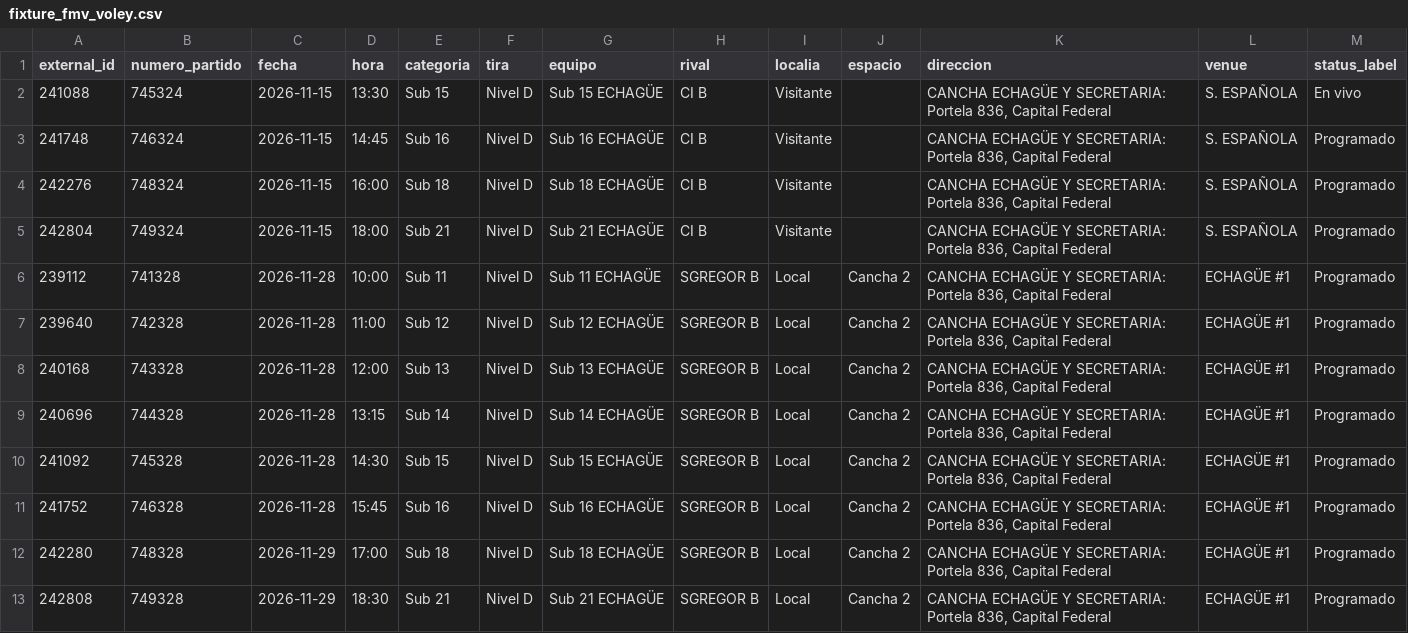
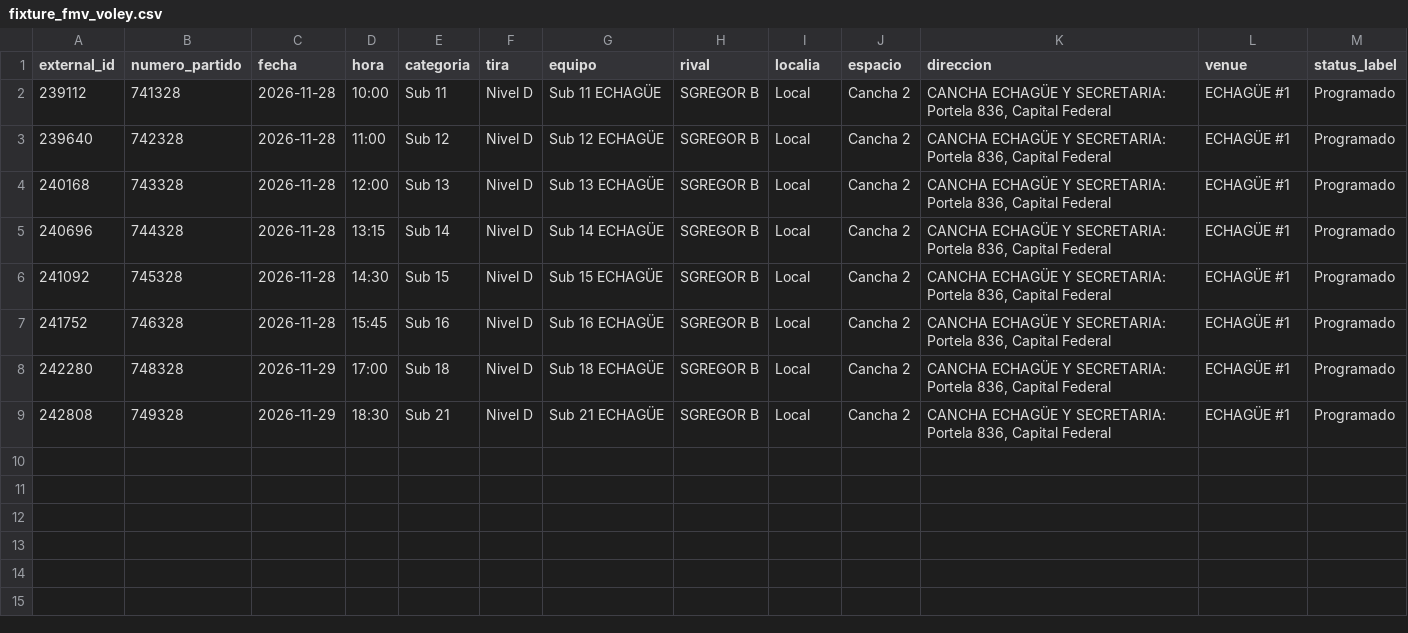
Before and after one commit to fblasco1/fmv_voley_ges, a CSV file: outputs/echague/fixture_fmv_voley.csv, drawn as a sheet.

```diff
--- a/outputs/echague/fixture_fmv_voley.csv
+++ b/outputs/echague/fixture_fmv_voley.csv
@@ -1,6 +1,2 @@
 external_id,numero_partido,fecha,hora,categoria,tira,equipo,rival,localia,espacio,direccion,venue,status_label
-241088,745324,2026-11-15,13:30,Sub 15,Nivel D,Sub 15 ECHAGÜE,CI B,Visitante,,"CANCHA ECHAGÜE Y SECRETARIA: Portela 836, Capital Federal",S. ESPAÑOLA,En vivo
-241748,746324,2026-11-15,14:45,Sub 16,Nivel D,Sub 16 ECHAGÜE,CI B,Visitante,,"CANCHA ECHAGÜE Y SECRETARIA: Portela 836, Capital Federal",S. ESPAÑOLA,Programado
-242276,748324,2026-11-15,16:00,Sub 18,Nivel D,Sub 18 ECHAGÜE,CI B,Visitante,,"CANCHA ECHAGÜE Y SECRETARIA: Portela 836, Capital Federal",S. ESPAÑOLA,Programado
-242804,749324,2026-11-15,18:00,Sub 21,Nivel D,Sub 21 ECHAGÜE,CI B,Visitante,,"CANCHA ECHAGÜE Y SECRETARIA: Portela 836, Capital Federal",S. ESPAÑOLA,Programado
 239112,741328,2026-11-28,10:00,Sub 11,Nivel D,Sub 11 ECHAGÜE,SGREGOR B,Local,Cancha 2,"CANCHA ECHAGÜE Y SECRETARIA: Portela 836, Capital Federal",ECHAGÜE #1,Programado
```
Also changed, not shown: 1 other file.
